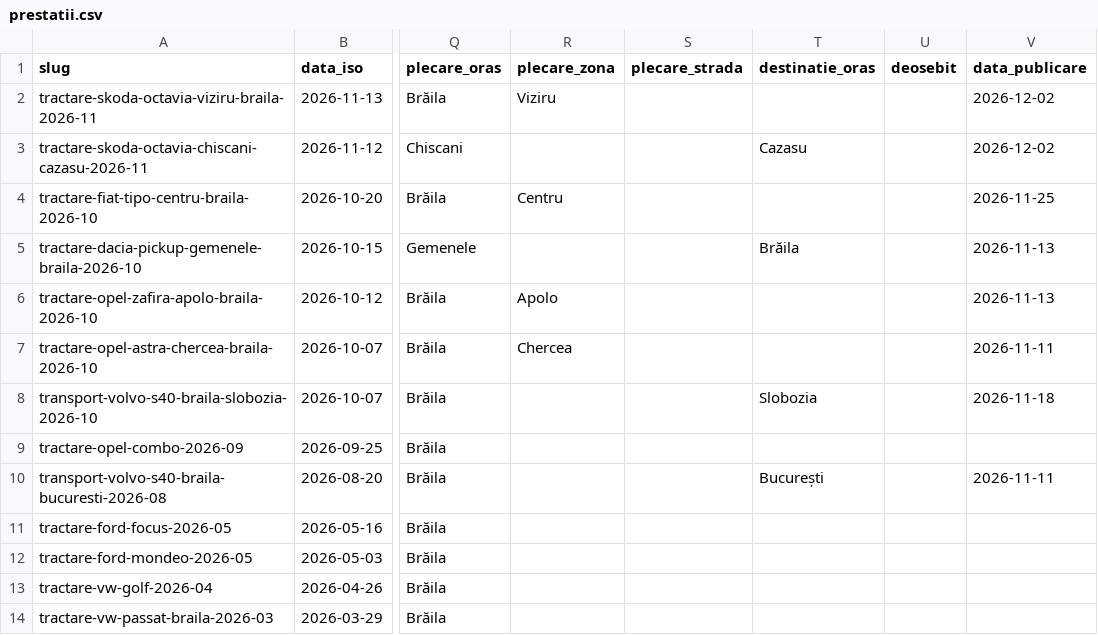
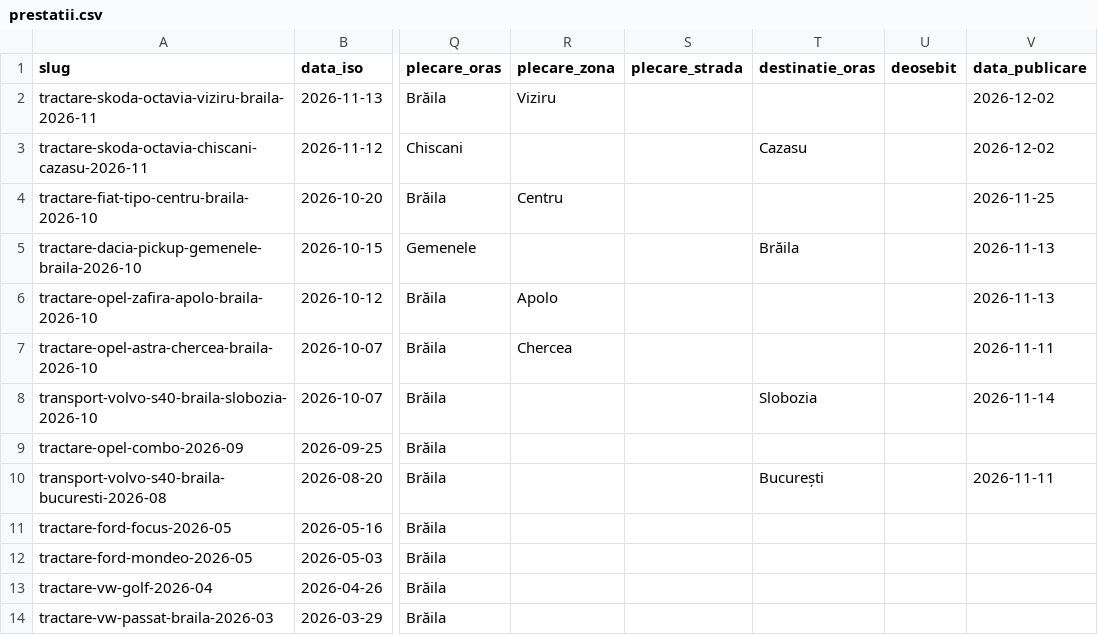
Before and after one commit to DanAzoitei/tractariautobraila.ro, a CSV file: data/prestatii.csv, drawn as a sheet; only a part is shown, gaps mark what is left out; the diff names each change by its address in the sheet, - before the commit and + after, or states it on an @@ line.

```diff
--- a/data/prestatii.csv
+++ b/data/prestatii.csv
-V8 (data_publicare): 2026-11-18
+V8 (data_publicare): 2026-11-14
```
Also changed, not shown: 4 other files.
